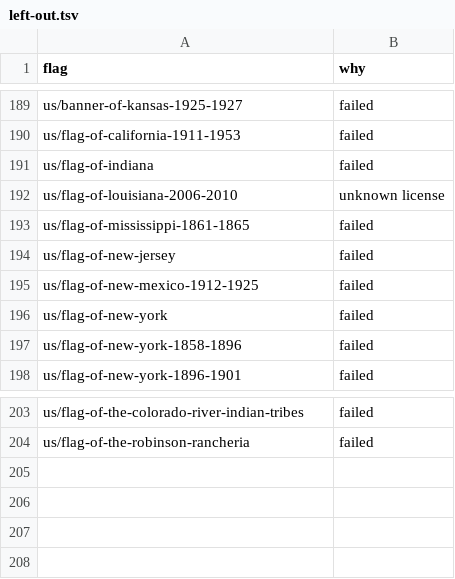
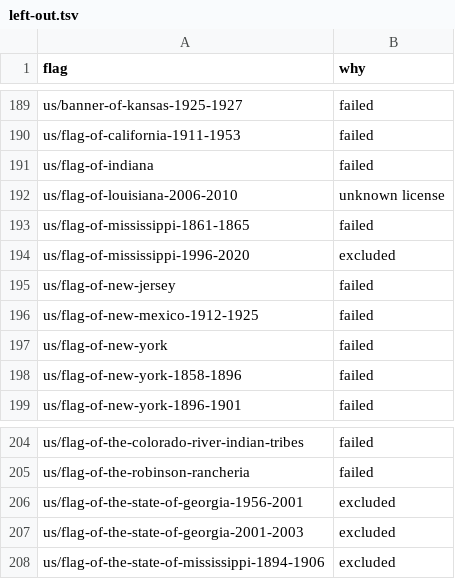
Before and after one commit to NaomiAmethyst/vexyl-flags, a TSV file: left-out.tsv, drawn as a sheet; only a part is shown, gaps mark what is left out.

```diff
--- a/left-out.tsv
+++ b/left-out.tsv
@@ -193,2 +193,3 @@ us/flag-of-louisiana-2006-2010	unknown license
 us/flag-of-mississippi-1861-1865	failed
+us/flag-of-mississippi-1996-2020	excluded
 us/flag-of-new-jersey	failed
@@ -204 +205,4 @@ us/flag-of-the-colorado-river-indian-tribes	failed
 us/flag-of-the-robinson-rancheria	failed
+us/flag-of-the-state-of-georgia-1956-2001	excluded
+us/flag-of-the-state-of-georgia-2001-2003	excluded
+us/flag-of-the-state-of-mississippi-1894-1906	excluded
```
Also changed, not shown: report.tsv, reviewed/evidence.tsv, 14 other files.
